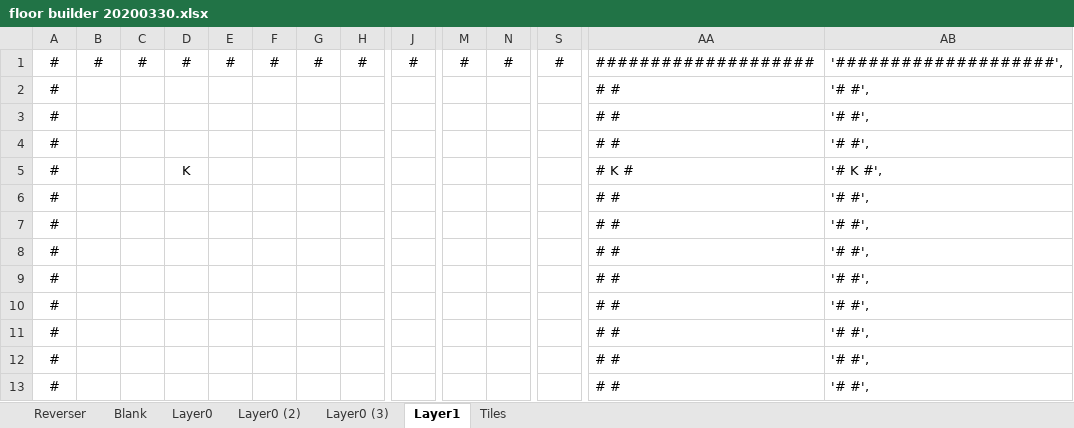
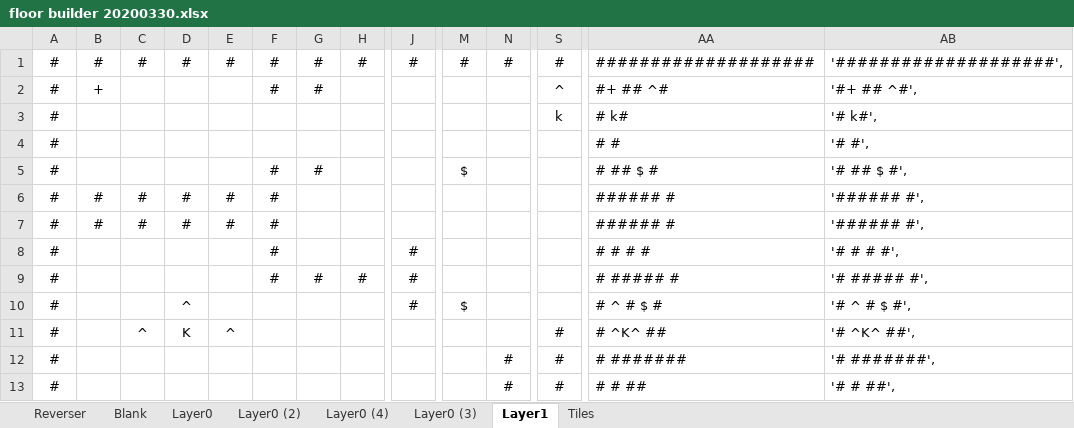
Before and after one commit to kwoolter/DarkWorld, an Excel workbook: darkworld/model/data/floor builder 20200330.xlsx, sheet Layer1, drawn as a sheet; only a part is shown, gaps mark what is left out; values as stored, in another font and other column widths than the file's, no borders; conditional formats not drawn; removed rows and columns are numbered as before the commit, all else as after; rows hold the shown columns only; the diff covers the shown part only; the diff names each change by its address in the sheet, - before the commit and + after, or states it on an @@ line.

```diff
--- a/darkworld/model/data/floor builder 20200330.xlsx (sheet Layer1)
+++ b/darkworld/model/data/floor builder 20200330.xlsx (sheet Layer1)
+sheet tab: Layer0 (4)
+row 2: # | + |  |  |  | # | # |  |  |  |  | ^ | #+ ## ^# | '#+ ## ^#',
+row 3: # |  |  |  |  |  |  |  |  |  |  | k | # k# | '# k#',
-F5: (empty)
+F5: #
-G5: (empty)
+G5: #
-M5: (empty)
+M5: $
-AA5: # #
+AA5: # ## $ #
-AB5: '# #',
+AB5: '# ## $ #',
+row 6: # | # | # | # | # | # |  |  |  |  |  |  | ###### # | '###### #',
+row 7: # | # | # | # | # | # |  |  |  |  |  |  | ###### # | '###### #',
-F8: (empty)
+F8: #
-J8: (empty)
+J8: #
-AA8: # #
+AA8: # # # #
-AB8: '# #',
+AB8: '# # # #',
+row 9: # |  |  |  |  | # | # | # | # |  |  |  | # ##### # | '# ##### #',
+row 10: # |  |  | ^ |  |  |  |  | # | $ |  |  | # ^ # $ # | '# ^ # $ #',
-C11: (empty)
+C11: ^
-E11: (empty)
+E11: ^
-S11: (empty)
+S11: #
-AA11: # K #
+AA11: # ^K^ ##
-AB11: '# K #',
+AB11: '# ^K^ ##',
-row 6: # |  |  |  |  |  |  |  |  |  |  |  | # # | '# #',
-row 7: # |  |  |  |  |  |  |  |  |  |  |  | # # | '# #',
-row 8: # |  |  |  |  |  |  |  |  |  |  |  | # # | '# #',
-row 9: # |  |  |  |  |  |  |  |  |  |  |  | # # | '# #',
-row 10: # |  |  |  |  |  |  |  |  |  |  |  | # # | '# #',
-row 11: # |  |  |  |  |  |  |  |  |  |  |  | # # | '# #',
-row 12: # |  |  |  |  |  |  |  |  |  |  |  | # # | '# #',
+row 12: # |  |  |  |  |  |  |  |  |  | # | # | # ####### | '# #######',
-N13: (empty)
+N13: #
-S13: (empty)
+S13: #
-AA13: # #
+AA13: # # ##
-AB13: '# #',
+AB13: '# # ##',
```
Also changed, not shown: 24 edited cells elsewhere in this sheet, sheet Layer0 (3), sheet Layer0, formulas that keep their value, 13 other files.
